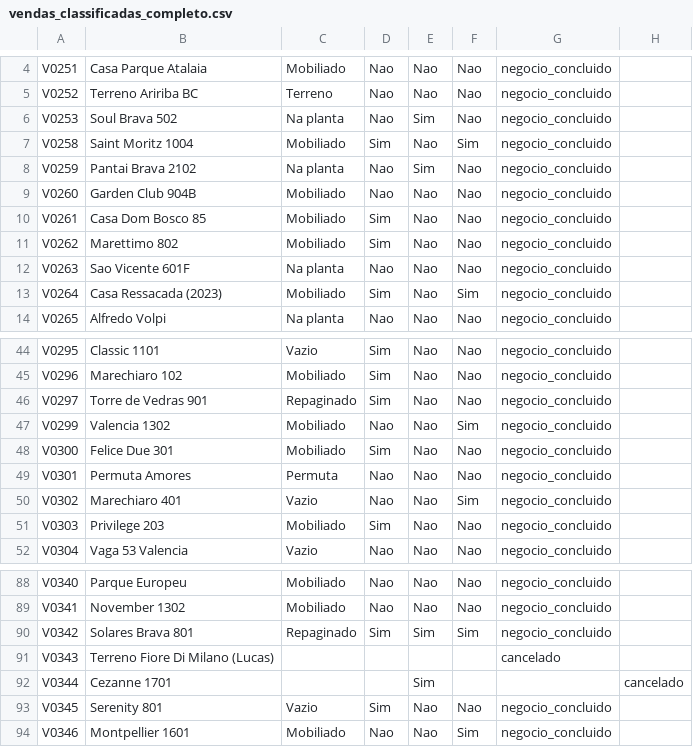
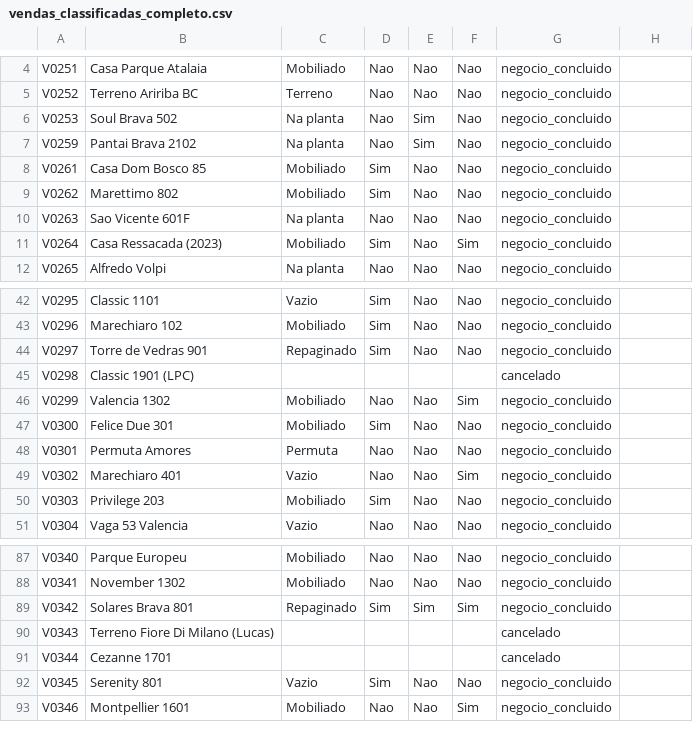
Before and after one commit to gabrielcerteiro/certeiroone, a CSV file: data/vendas_classificadas_completo.csv, drawn as a sheet; only a part is shown, gaps mark what is left out.

```diff
--- a/data/vendas_classificadas_completo.csv
+++ b/data/vendas_classificadas_completo.csv
@@ -6,5 +6,3 @@ V0252,Terreno Aririba BC,Terreno,Nao,Nao,Nao,negocio_concluido
 V0253,Soul Brava 502,Na planta,Nao,Sim,Nao,negocio_concluido
-V0258,Saint Moritz 1004,Mobiliado,Sim,Nao,Sim,negocio_concluido
 V0259,Pantai Brava 2102,Na planta,Nao,Sim,Nao,negocio_concluido
-V0260,Garden Club 904B,Mobiliado,Nao,Nao,Nao,negocio_concluido
 V0261,Casa Dom Bosco 85,Mobiliado,Sim,Nao,Nao,negocio_concluido
@@ -46,2 +44,3 @@ V0296,Marechiaro 102,Mobiliado,Sim,Nao,Nao,negocio_concluido
 V0297,Torre de Vedras 901,Repaginado,Sim,Nao,Nao,negocio_concluido
+V0298,Classic 1901 (LPC),,,,,cancelado
 V0299,Valencia 1302,Mobiliado,Nao,Nao,Sim,negocio_concluido
@@ -91,3 +90,3 @@ V0342,Solares Brava 801,Repaginado,Sim,Sim,Sim,negocio_concluido
 V0343,Terreno Fiore Di Milano (Lucas),,,,,cancelado
-V0344,Cezanne 1701,,,Sim,,,cancelado
+V0344,Cezanne 1701,,,,,cancelado
 V0345,Serenity 801,Vazio,Sim,Nao,Nao,negocio_concluido
```
Also changed, not shown: 2 other files.
